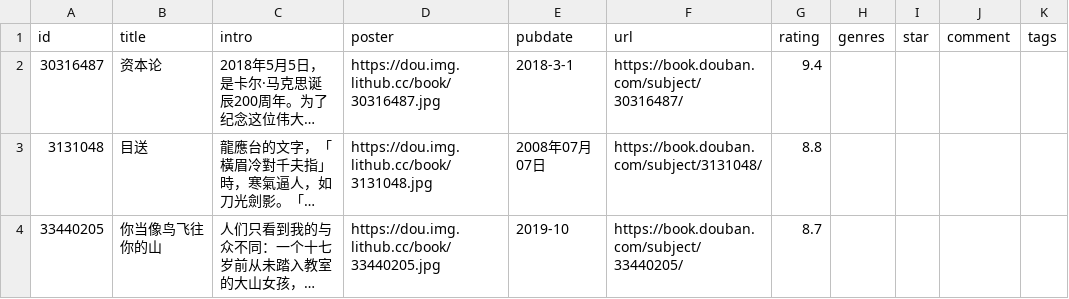
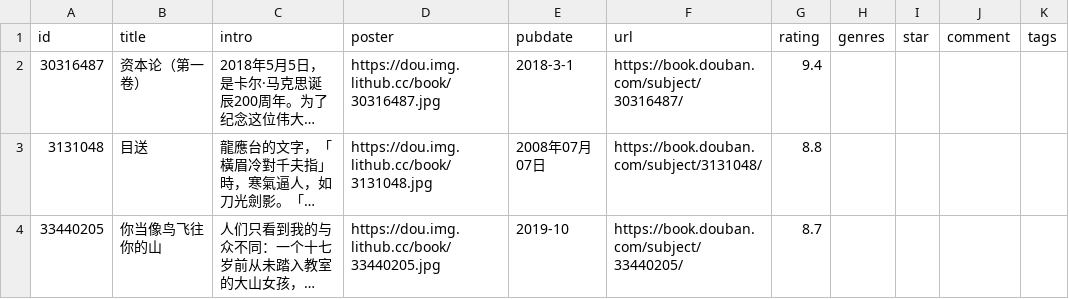
Before and after one commit to ihavenoideaa/hideaway-Pages, a CSV file: data/douban/wish/book.csv, drawn as a sheet; only a part is shown; long unchanged cells end in …; the diff names each change by its address in the sheet, - before the commit and + after, or states it on an @@ line.

Commit message:
chore: update douban data

```diff
--- a/data/douban/wish/book.csv
+++ b/data/douban/wish/book.csv
-B2 (title): 资本论
+B2 (title): 资本论（第一卷）
```
